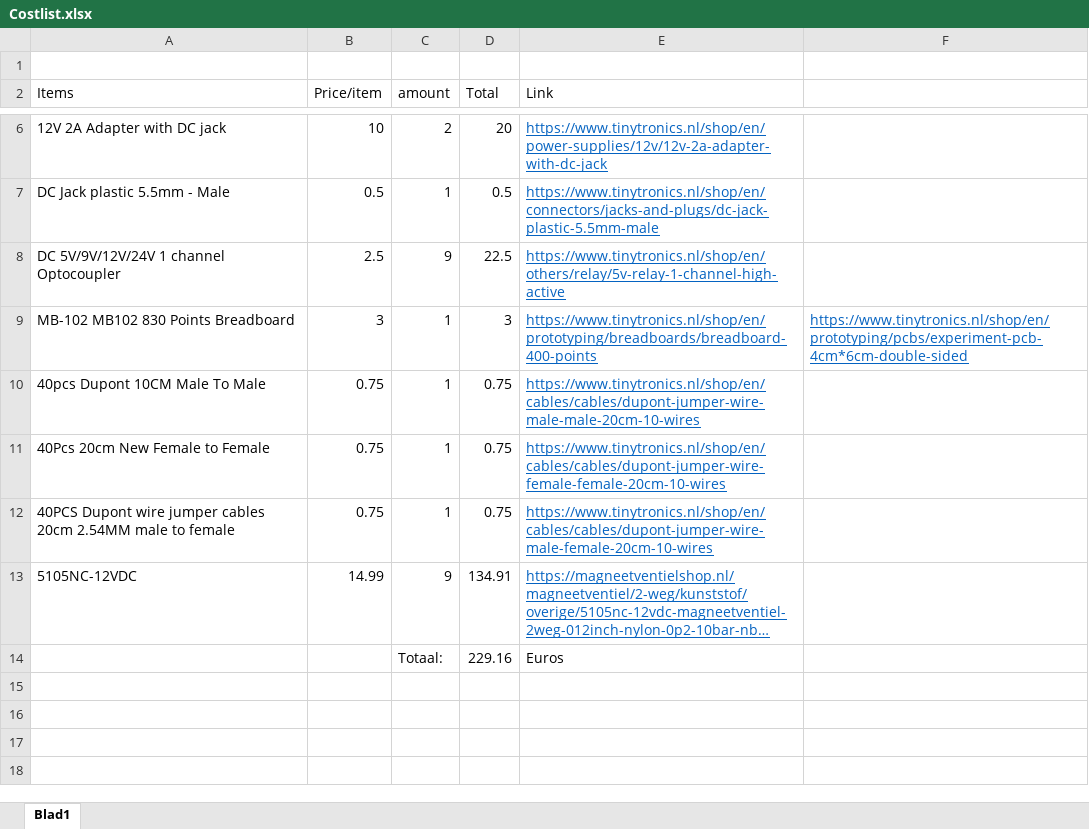
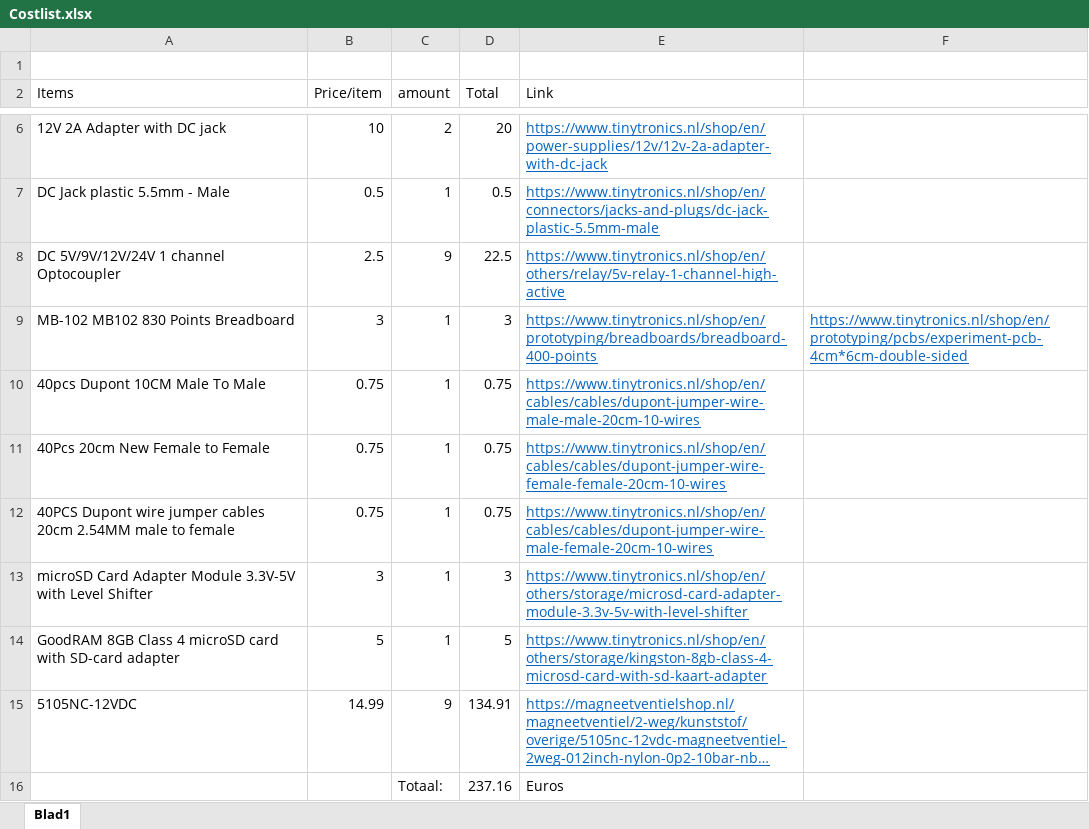
Before and after one commit to OscarVanZanten/DrinkMixerRobot, an Excel workbook: Costlist.xlsx, sheet Blad1, drawn as a sheet; only a part is shown, gaps mark what is left out; long unchanged cells end in …; values as stored, in another font and other column widths than the file's, no borders; addresses are those after the commit; the diff names each change by its address in the sheet, - before the commit and + after, or states it on an @@ line.

Commit message:
updated scheme

```diff
--- a/Costlist.xlsx (sheet Blad1)
+++ b/Costlist.xlsx (sheet Blad1)
+row 13: microSD Card Adapter Module 3.3V-5V with Level Shifter | 3 | 1 | 3 | https://www.tinytronics.nl/shop/en/others/storage/microsd-card-adapter-module-3.3v-5v-with-level-shifter
+row 14: GoodRAM 8GB Class 4 microSD card with SD-card adapter | 5 | 1 | 5 | https://www.tinytronics.nl/shop/en/others/storage/kingston-8gb-class-4-microsd-card-with-sd-kaart-adapter
-D16 (Total): 229.16
+D16 (Total): 237.16
```
Also changed, not shown: formulas that keep their value.
